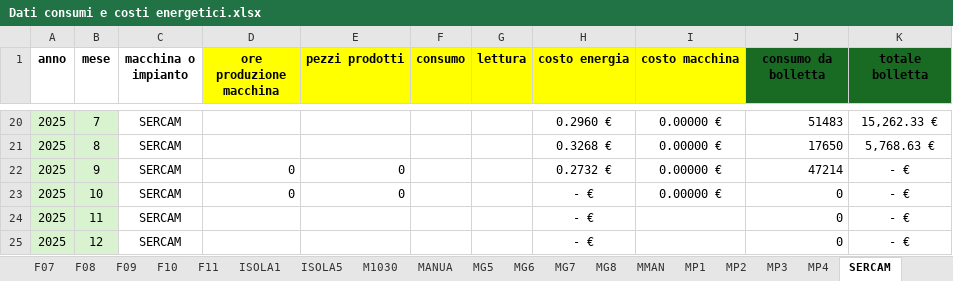
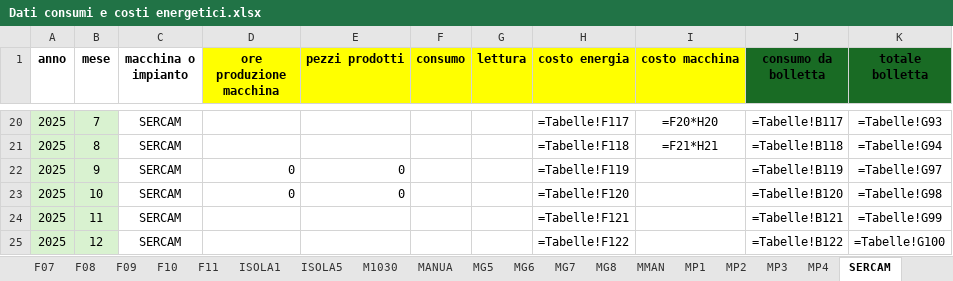
Before and after one commit to StefanoBonfanti66/energia_consumi_produzione, an Excel workbook: Dati consumi e costi energetici.xlsx, sheet SERCAM, drawn as a sheet; only a part is shown, gaps mark what is left out; values as stored, in another font and other column widths than the file's, no borders; formulas without a stored value are shown as written; the diff covers the shown part only; the diff names each change by its address in the sheet, - before the commit and + after, or states it on an @@ line.

Commit message:
Aggiornamento dati consolidati con bolletta Ottobre e update README

```diff
--- a/Dati consumi e costi energetici.xlsx (sheet SERCAM)
+++ b/Dati consumi e costi energetici.xlsx (sheet SERCAM)
-H20 (costo energia): 0.2960 €
+H20 (costo energia): =Tabelle!F117
-I20 (costo macchina): 0.00000 €
+I20 (costo macchina): =F20*H20
-J20 (consumo da bolletta): 51483
+J20 (consumo da bolletta): =Tabelle!B117
-K20 (totale bolletta): 15,262.33 €
+K20 (totale bolletta): =Tabelle!G93
-H21 (costo energia): 0.3268 €
+H21 (costo energia): =Tabelle!F118
-I21 (costo macchina): 0.00000 €
+I21 (costo macchina): =F21*H21
-J21 (consumo da bolletta): 17650
+J21 (consumo da bolletta): =Tabelle!B118
-K21 (totale bolletta): 5,768.63 €
+K21 (totale bolletta): =Tabelle!G94
-H22 (costo energia): 0.2732 €
+H22 (costo energia): =Tabelle!F119
-I22:I23 (costo macchina): 0.00000 €
+I22:I23 (costo macchina): (empty)
-J22 (consumo da bolletta): 47214
+J22 (consumo da bolletta): =Tabelle!B119
-K22 (totale bolletta): - €
+K22 (totale bolletta): =Tabelle!G97
-H23 (costo energia): - €
+H23 (costo energia): =Tabelle!F120
-J23 (consumo da bolletta): 0
+J23 (consumo da bolletta): =Tabelle!B120
-K23 (totale bolletta): - €
+K23 (totale bolletta): =Tabelle!G98
-H24 (costo energia): - €
+H24 (costo energia): =Tabelle!F121
-J24 (consumo da bolletta): 0
+J24 (consumo da bolletta): =Tabelle!B121
-K24 (totale bolletta): - €
+K24 (totale bolletta): =Tabelle!G99
-H25 (costo energia): - €
+H25 (costo energia): =Tabelle!F122
-J25 (consumo da bolletta): 0
+J25 (consumo da bolletta): =Tabelle!B122
-K25 (totale bolletta): - €
+K25 (totale bolletta): =Tabelle!G100
```
Also changed, not shown: 62 edited cells elsewhere in this sheet, sheet Consolidato, sheet Tabelle, sheet F04, sheet TROV, sheet F06, sheet F07, 26 more sheets, hidden cells, charts or pictures, 1 other file.
